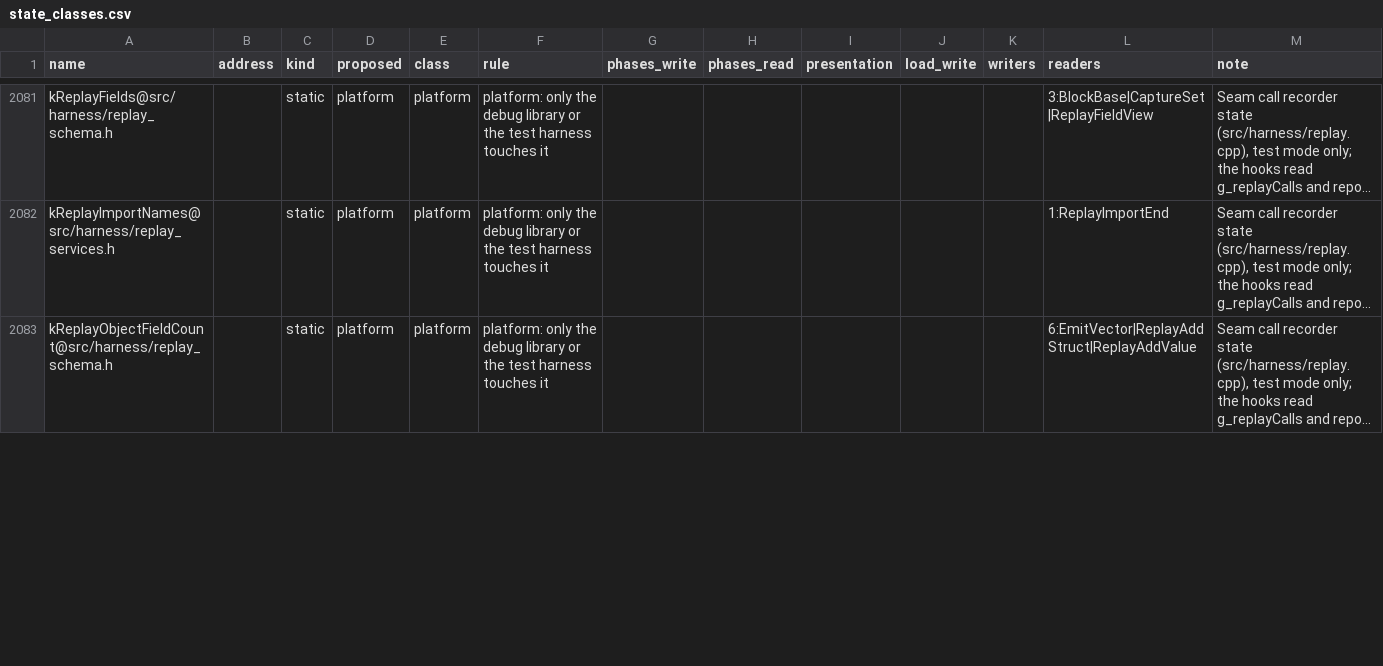
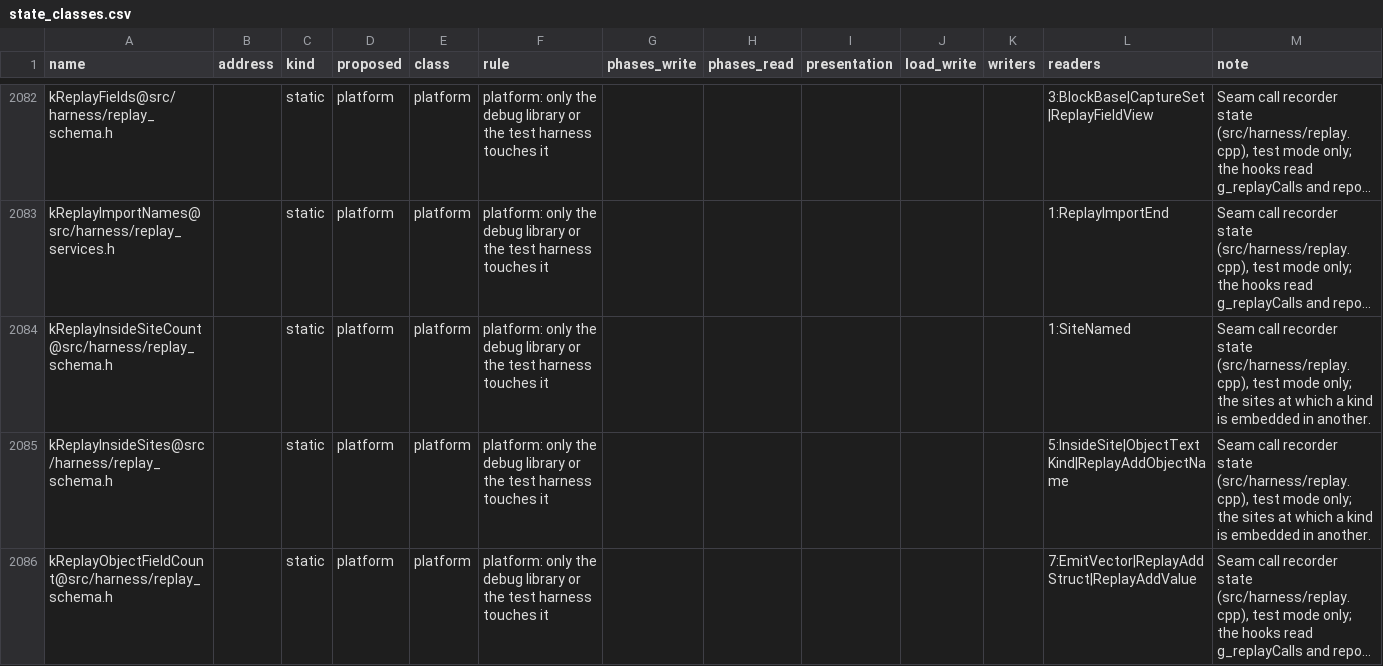
Before and after one commit to ozgb/byte-tactics-moddable, a CSV file: data/state_classes.csv, drawn as a sheet; only a part is shown, gaps mark what is left out; long unchanged cells end in …; addresses are those after the commit; the diff covers the shown part only; the diff names each change by its address in the sheet, - before the commit and + after, or states it on an @@ line.

```diff
--- a/data/state_classes.csv
+++ b/data/state_classes.csv
+row 2084: kReplayInsideSiteCount@src/harness/replay_schema.h |  | static | platform | platform | platform: only the debug library or the test harness touches it |  |  |  |  |  | 1:SiteNamed | Seam call recorder state (src/harness/replay.cpp), test mode only; the sites at which a kind is embedded in another.
+row 2085: kReplayInsideSites@src/harness/replay_schema.h |  | static | platform | platform | platform: only the debug library or the test harness touches it |  |  |  |  |  | 5:InsideSite|ObjectTextKind|ReplayAddObjectName | Seam call recorder state (src/harness/replay.cpp), test mode only; the sites at which a kind is embedded in another.
-L2086 (readers): 6:EmitVector|ReplayAddStruct|ReplayAddValue
+L2086 (readers): 7:EmitVector|ReplayAddStruct|ReplayAddValue
```
Also changed, not shown: 2 added rows and 3 edited cells elsewhere in this file, data/subsystems.csv, 2 other files.
